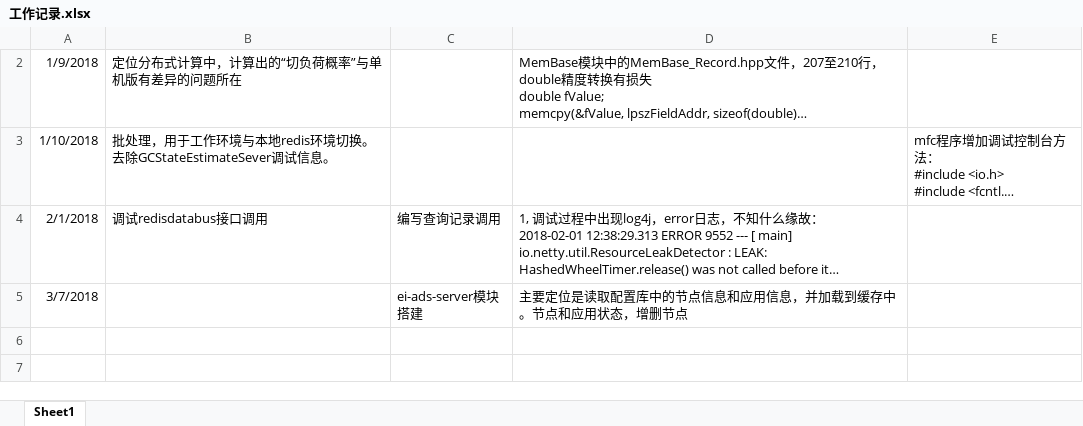
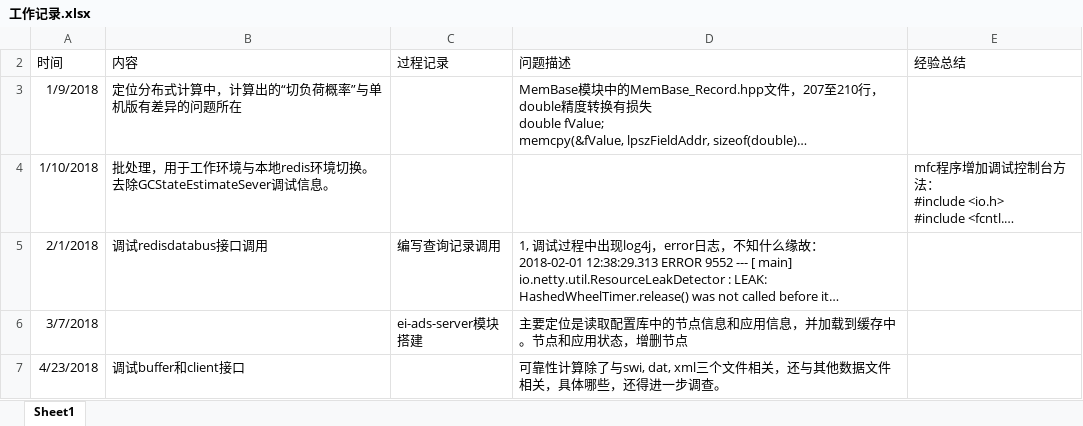
Before and after one commit to hilockman/bookmark-backup, an Excel workbook: document/znd/工作记录.xlsx, sheet Sheet1, drawn as a sheet; long unchanged cells end in …; values as stored, in another font and other column widths than the file's, no borders; the diff names each change by its address in the sheet, - before the commit and + after, or states it on an @@ line.

```diff
--- a/document/znd/工作记录.xlsx (sheet Sheet1)
+++ b/document/znd/工作记录.xlsx (sheet Sheet1)
+row 2: 时间 | 内容 | 过程记录 | 问题描述 | 经验总结
+row 7: 4/23/2018 | 调试buffer和client接口 |  | 可靠性计算除了与swi, dat, xml三个文件相关，还与其他数据文件相关，具体哪些，还得进一步调查。
```
Also changed, not shown: 1 other file.
